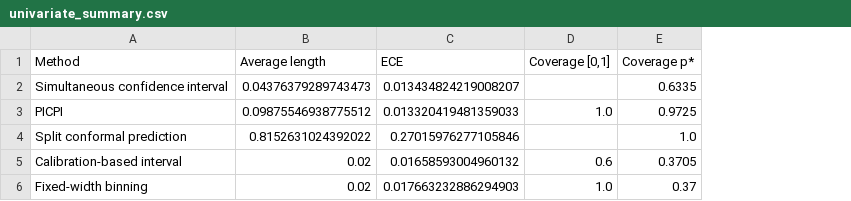
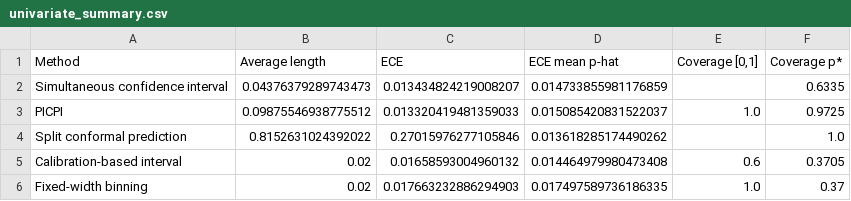
Before and after one commit to xyang23/picpi, a CSV file: cached_results/task1/univariate_summary.csv, drawn as a sheet; the diff names each change by its address in the sheet, - before the commit and + after, or states it on an @@ line.

```diff
--- a/cached_results/task1/univariate_summary.csv
+++ b/cached_results/task1/univariate_summary.csv
+column D (ECE mean p-hat), rows 2-6: 0.014733855981176859 | 0.015085420831522037 | 0.013618285174490262 | 0.014464979980473408 | 0.017497589736186335
```
Also changed, not shown: 10 other files.
